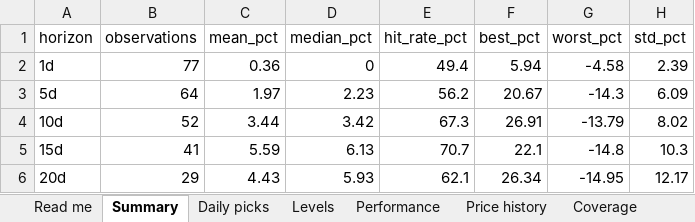
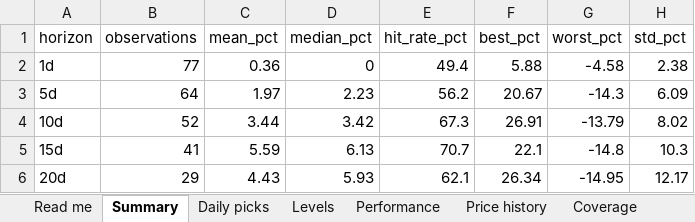
Before and after one commit to compukidsdgp-creator/Swing-trading, an Excel workbook: reports/daily_tracker.xlsx, sheet Summary, drawn as a sheet; values as stored, in another font and other column widths than the file's, no borders; the diff names each change by its address in the sheet, - before the commit and + after, or states it on an @@ line.

```diff
--- a/reports/daily_tracker.xlsx (sheet Summary)
+++ b/reports/daily_tracker.xlsx (sheet Summary)
-F2 (best_pct): 5.94
+F2 (best_pct): 5.88
-H2 (std_pct): 2.39
+H2 (std_pct): 2.38
```
Also changed, not shown: sheet Performance, sheet Price history, sheet Read me, 6 other files.
